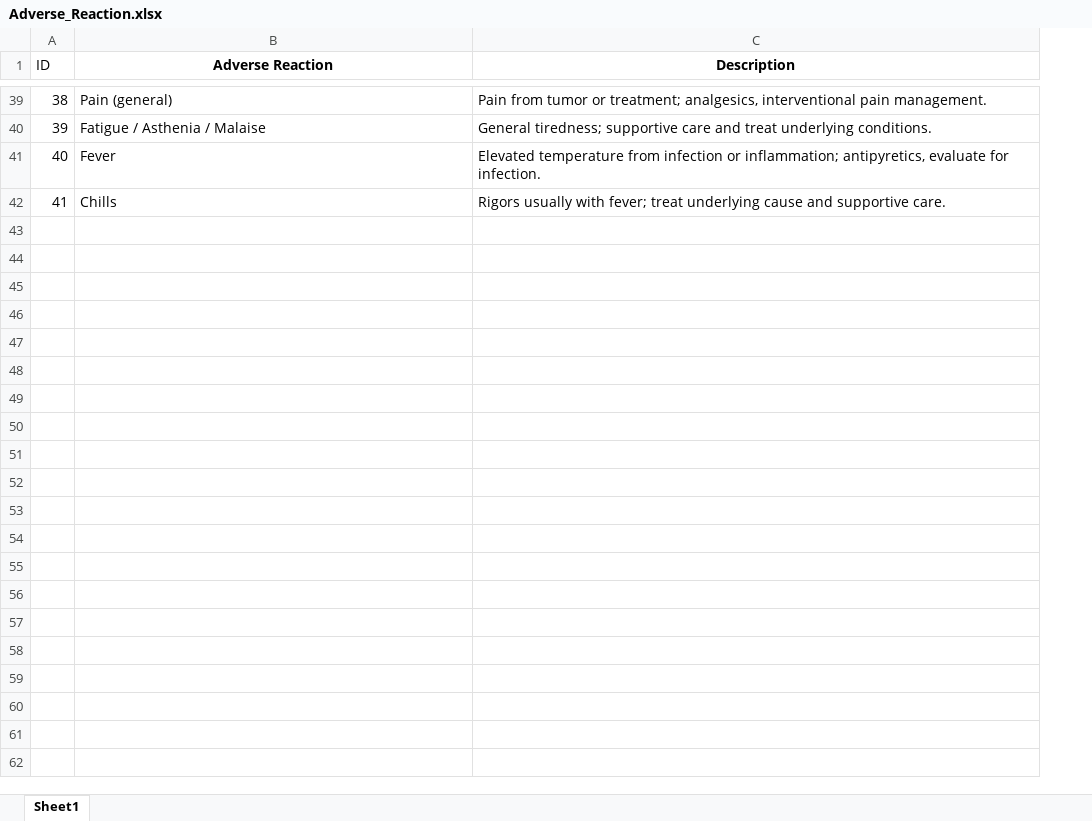
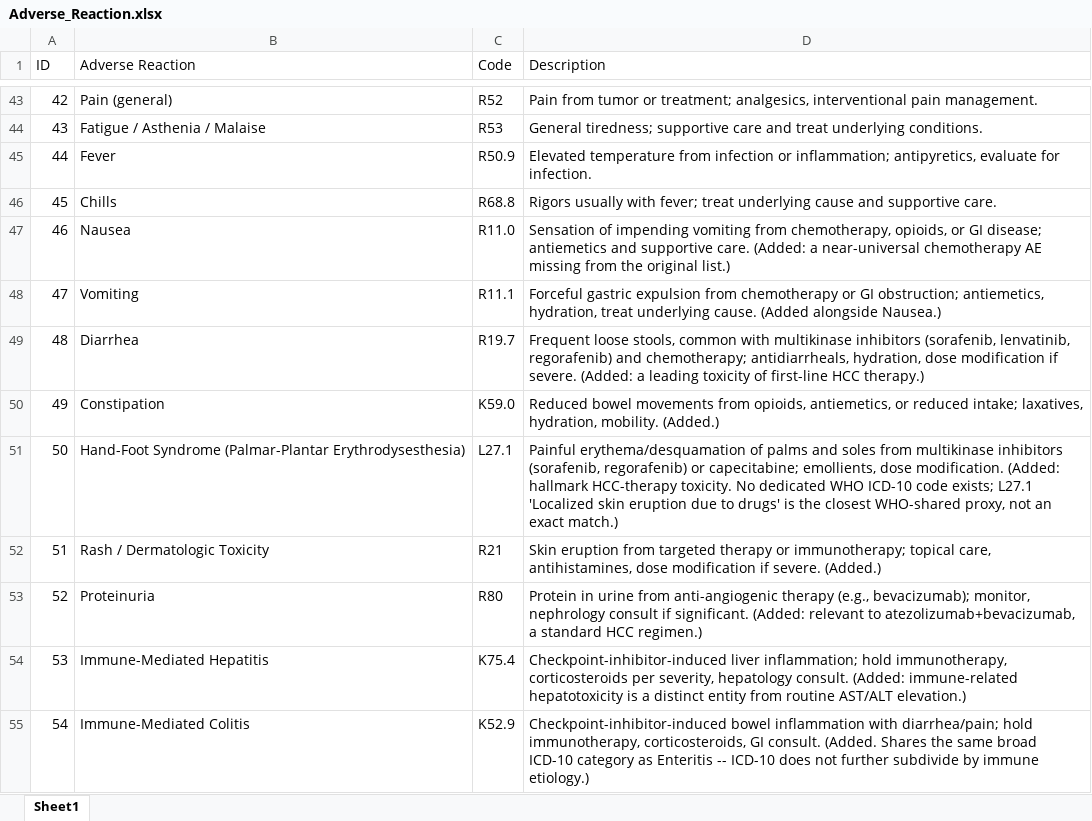
Before and after one commit to roxmer/HPB-AI-deploy, an Excel workbook: HPB_Templates/Adverse_Reaction.xlsx, sheet Sheet1, drawn as a sheet; only a part is shown, gaps mark what is left out; values as stored, in another font and other column widths than the file's, no borders; charts and pictures not drawn; addresses are those after the commit; the diff covers the shown part only; the diff names each change by its address in the sheet, - before the commit and + after, or states it on an @@ line.

```diff
--- a/HPB_Templates/Adverse_Reaction.xlsx (sheet Sheet1)
+++ b/HPB_Templates/Adverse_Reaction.xlsx (sheet Sheet1)
+column C (Code), rows 43-46: R52 | R53 | R50.9 | R68.8
@@ B1 bold: on → off, alignment: center → left @@
@@ D1 bold: on → off, alignment: center → left @@
@@ column A (ID) renumbered between rows 27 and 46 @@
+row 47: 46 | Nausea | R11.0 | Sensation of impending vomiting from chemotherapy, opioids, or GI disease; antiemetics and supportive care. (Added: a near-universal chemotherapy AE missing from the original list.)
+row 48: 47 | Vomiting | R11.1 | Forceful gastric expulsion from chemotherapy or GI obstruction; antiemetics, hydration, treat underlying cause. (Added alongside Nausea.)
+row 49: 48 | Diarrhea | R19.7 | Frequent loose stools, common with multikinase inhibitors (sorafenib, lenvatinib, regorafenib) and chemotherapy; antidiarrheals, hydration, dose modification if severe. (Added: a leading toxicity of first-line HCC therapy.)
+row 50: 49 | Constipation | K59.0 | Reduced bowel movements from opioids, antiemetics, or reduced intake; laxatives, hydration, mobility. (Added.)
+row 51: 50 | Hand-Foot Syndrome (Palmar-Plantar Erythrodysesthesia) | L27.1 | Painful erythema/desquamation of palms and soles from multikinase inhibitors (sorafenib, regorafenib) or capecitabine; emollients, dose modification. (Added: hallmark HCC-therapy toxicity. No dedicated WHO ICD-10 code exists; L27.1 'Localized skin eruption due to drugs' is the closest WHO-shared proxy, not an exact match.)
+row 52: 51 | Rash / Dermatologic Toxicity | R21 | Skin eruption from targeted therapy or immunotherapy; topical care, antihistamines, dose modification if severe. (Added.)
+row 53: 52 | Proteinuria | R80 | Protein in urine from anti-angiogenic therapy (e.g., bevacizumab); monitor, nephrology consult if significant. (Added: relevant to atezolizumab+bevacizumab, a standard HCC regimen.)
+row 54: 53 | Immune-Mediated Hepatitis | K75.4 | Checkpoint-inhibitor-induced liver inflammation; hold immunotherapy, corticosteroids per severity, hepatology consult. (Added: immune-related hepatotoxicity is a distinct entity from routine AST/ALT elevation.)
+row 55: 54 | Immune-Mediated Colitis | K52.9 | Checkpoint-inhibitor-induced bowel inflammation with diarrhea/pain; hold immunotherapy, corticosteroids, GI consult. (Added. Shares the same broad ICD-10 category as Enteritis -- ICD-10 does not further subdivide by immune etiology.)
```
Also changed, not shown: 15 added rows, 2 removed rows and 4 edited cells elsewhere in this sheet, charts or pictures.
